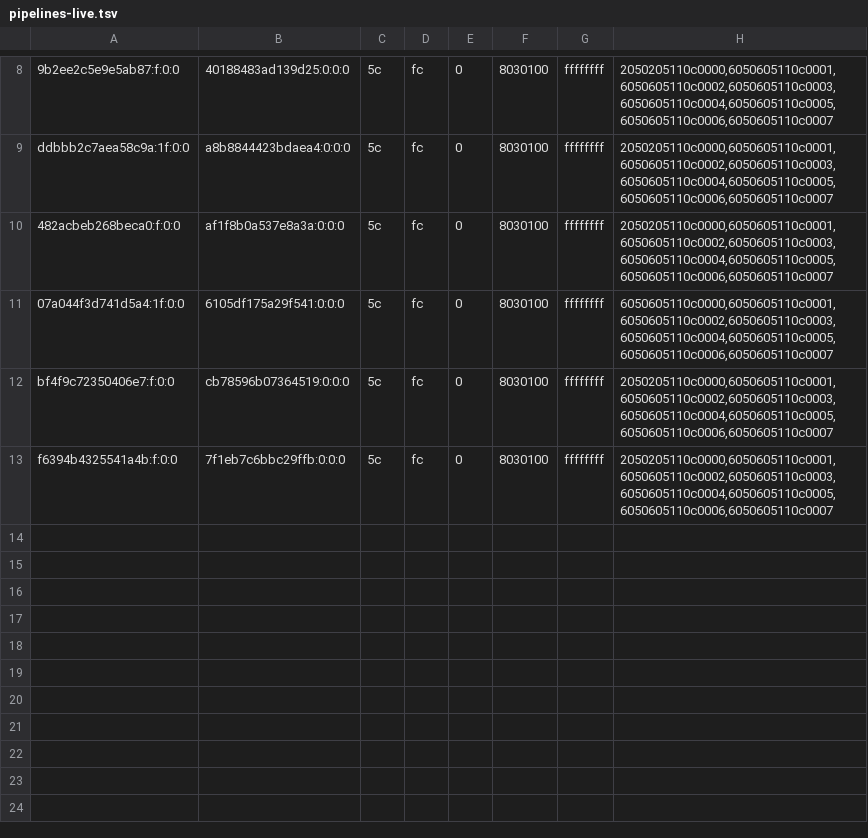
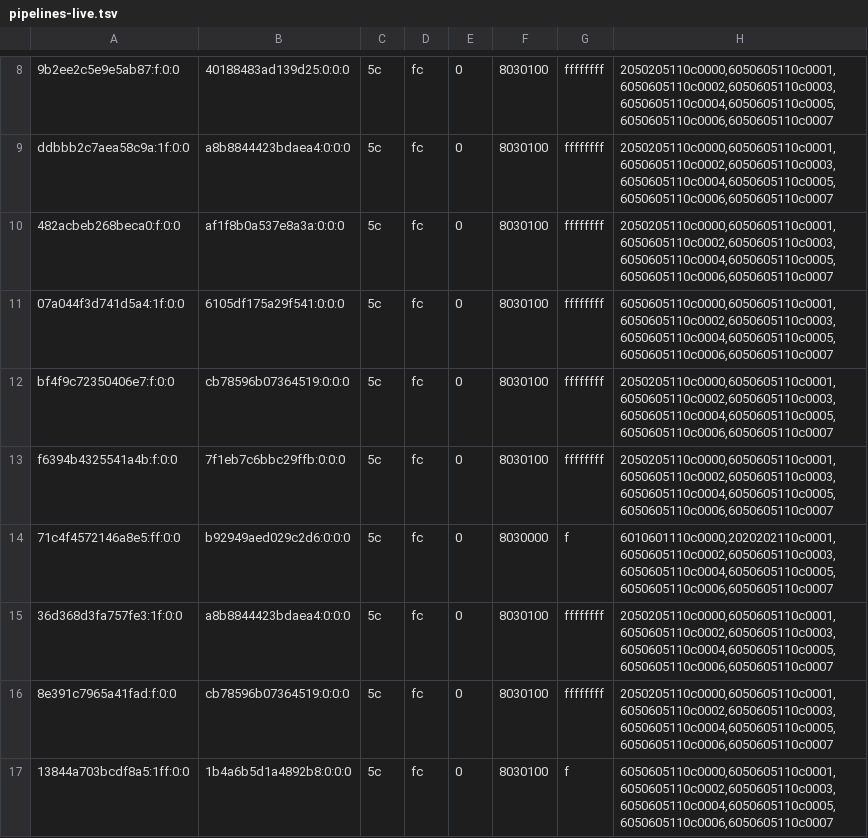
Before and after one commit to justr4mzi/mush8, a TSV file: smoke/39754365055/pipelines-live.tsv, drawn as a sheet; only a part is shown, gaps mark what is left out.

Commit message:
smoke logs 39754365055

```diff
--- a/smoke/39754365055/pipelines-live.tsv
+++ b/smoke/39754365055/pipelines-live.tsv
@@ -13 +13,5 @@ bf4f9c72350406e7:f:0:0	cb78596b07364519:0:0:0	5c	fc	0	8030100	ffffffff	205020511
 f6394b4325541a4b:f:0:0	7f1eb7c6bbc29ffb:0:0:0	5c	fc	0	8030100	ffffffff	2050205110c0000,6050605110c0001,6050605110c0002,6050605110c0003,6050605110c0004,6050605110c0005,6050605110c0006,6050605110c0007
+71c4f4572146a8e5:ff:0:0	b92949aed029c2d6:0:0:0	5c	fc	0	8030000	f	6010601110c0000,2020202110c0001,6050605110c0002,6050605110c0003,6050605110c0004,6050605110c0005,6050605110c0006,6050605110c0007
+36d368d3fa757fe3:1f:0:0	a8b8844423bdaea4:0:0:0	5c	fc	0	8030100	ffffffff	2050205110c0000,6050605110c0001,6050605110c0002,6050605110c0003,6050605110c0004,6050605110c0005,6050605110c0006,6050605110c0007
+8e391c7965a41fad:f:0:0	cb78596b07364519:0:0:0	5c	fc	0	8030100	ffffffff	2050205110c0000,6050605110c0001,6050605110c0002,6050605110c0003,6050605110c0004,6050605110c0005,6050605110c0006,6050605110c0007
+13844a703bcdf8a5:1ff:0:0	1b4a6b5d1a4892b8:0:0:0	5c	fc	0	8030100	f	6050605110c0000,6050605110c0001,6050605110c0002,6050605110c0003,6050605110c0004,6050605110c0005,6050605110c0006,6050605110c0007
```
Also changed, not shown: 8 other files.
